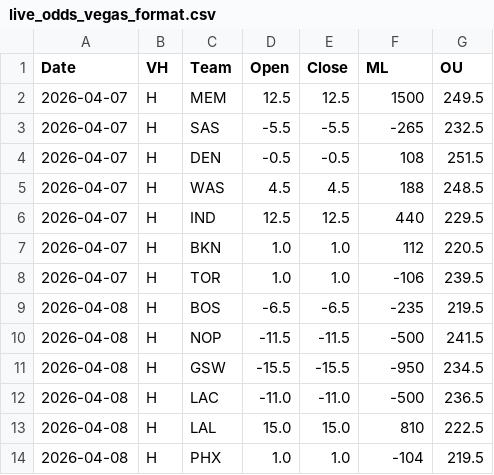
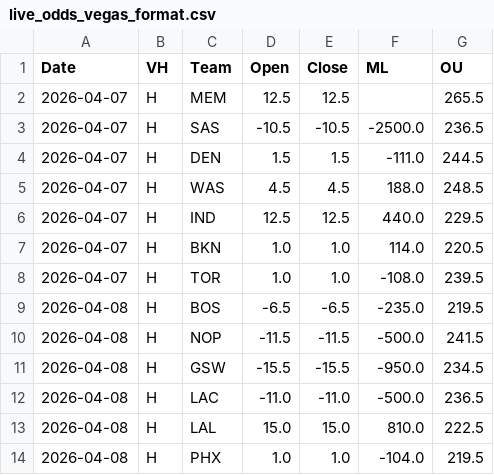
Before and after one commit to missionfromdog/bball-prediction, a CSV file: data/betting/live_odds_vegas_format.csv, drawn as a sheet.

```diff
--- a/data/betting/live_odds_vegas_format.csv
+++ b/data/betting/live_odds_vegas_format.csv
@@ -1,14 +1,14 @@
 Date,VH,Team,Open,Close,ML,OU
-2026-04-07,H,MEM,12.5,12.5,1500,249.5
-2026-04-07,H,SAS,-5.5,-5.5,-265,232.5
-2026-04-07,H,DEN,-0.5,-0.5,108,251.5
-2026-04-07,H,WAS,4.5,4.5,188,248.5
-2026-04-07,H,IND,12.5,12.5,440,229.5
-2026-04-07,H,BKN,1.0,1.0,112,220.5
-2026-04-07,H,TOR,1.0,1.0,-106,239.5
-2026-04-08,H,BOS,-6.5,-6.5,-235,219.5
-2026-04-08,H,NOP,-11.5,-11.5,-500,241.5
-2026-04-08,H,GSW,-15.5,-15.5,-950,234.5
-2026-04-08,H,LAC,-11.0,-11.0,-500,236.5
-2026-04-08,H,LAL,15.0,15.0,810,222.5
-2026-04-08,H,PHX,1.0,1.0,-104,219.5
+2026-04-07,H,MEM,12.5,12.5,,265.5
+2026-04-07,H,SAS,-10.5,-10.5,-2500.0,236.5
+2026-04-07,H,DEN,1.5,1.5,-111.0,244.5
+2026-04-07,H,WAS,4.5,4.5,188.0,248.5
+2026-04-07,H,IND,12.5,12.5,440.0,229.5
+2026-04-07,H,BKN,1.0,1.0,114.0,220.5
+2026-04-07,H,TOR,1.0,1.0,-108.0,239.5
+2026-04-08,H,BOS,-6.5,-6.5,-235.0,219.5
+2026-04-08,H,NOP,-11.5,-11.5,-500.0,241.5
+2026-04-08,H,GSW,-15.5,-15.5,-950.0,234.5
+2026-04-08,H,LAC,-11.0,-11.0,-500.0,236.5
+2026-04-08,H,LAL,15.0,15.0,810.0,222.5
+2026-04-08,H,PHX,1.0,1.0,-104.0,219.5
```
Also changed, not shown: data/betting/live_odds_bookmakers_comparison.csv, data/betting/live_odds_latest.csv.
